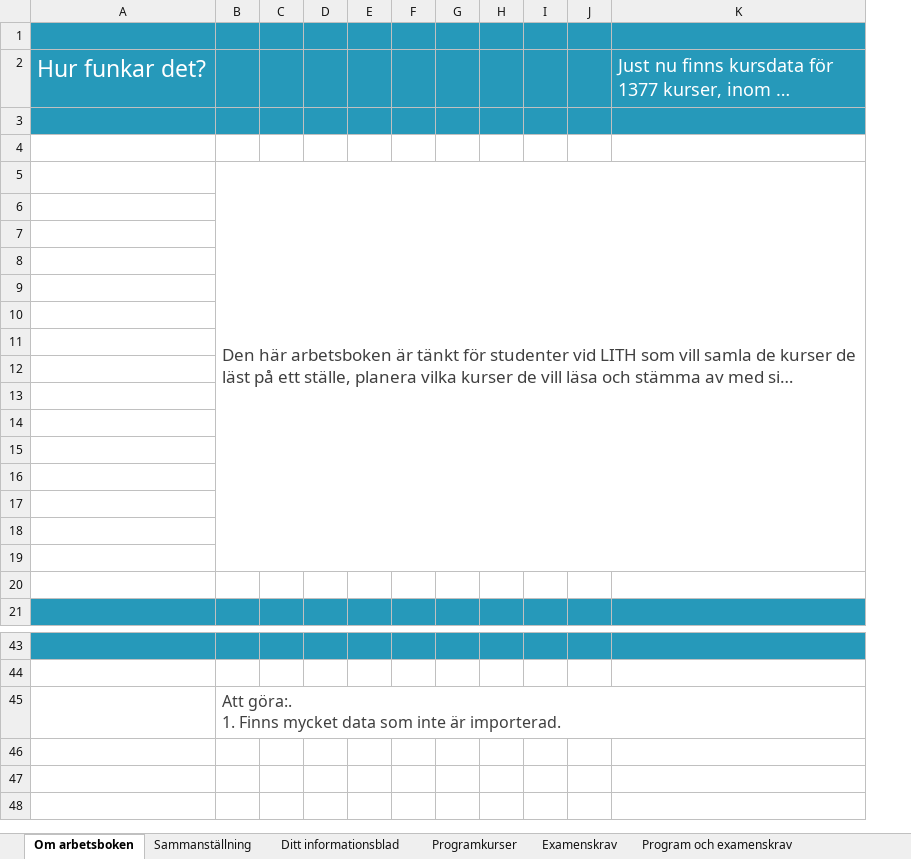
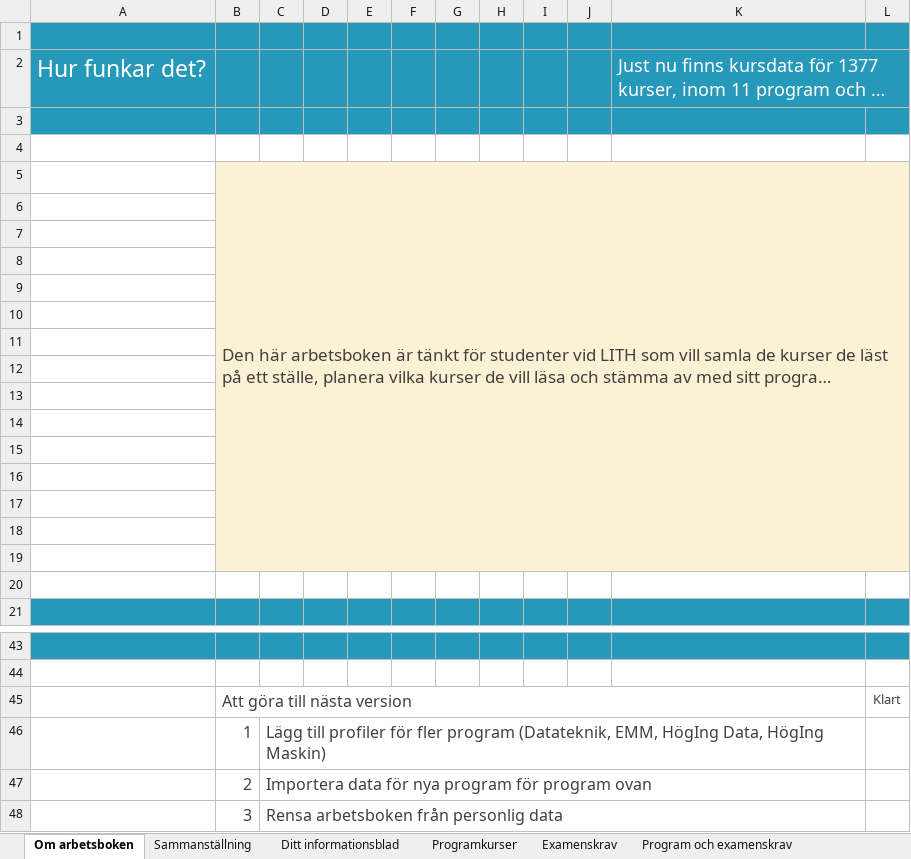
Before and after one commit to TobiasGenborg/Credit-tracker, an Excel workbook: Credit-tracker for LITH.xlsm, sheet Om arbetsboken, drawn as a sheet; only a part is shown, gaps mark what is left out; long unchanged cells end in …; values as stored, in another font and other column widths than the file's, no borders; charts and pictures not drawn; removed rows and columns are numbered as before the commit, all else as after; ↵ is a line break in a cell; the diff covers the shown part only; the diff names each change by its address in the sheet, - before the commit and + after, or states it on an @@ line.

```diff
--- a/Credit-tracker for LITH.xlsm (sheet Om arbetsboken)
+++ b/Credit-tracker for LITH.xlsm (sheet Om arbetsboken)
-column C, empty
+column C, empty
+column L, row 45: Klart
+K2:L2 merged
-B5:B19 fill: none
+B5:B19 fill: #FBF1D4
-D5:K19 fill: none
+D5:K19 fill: #FBF1D4
-B45: Att göra:. ↵ 1. Finns mycket data som inte är importerad.
+B45: Att göra till nästa version
+row 46:  | 1 | Lägg till profiler för fler program (Datateknik, EMM, HögIng Data, HögIng Maskin)
+row 47:  | 2 | Importera data för nya program för program ovan
+row 48:  | 3 | Rensa arbetsboken från personlig data
```
Also changed, not shown: 1 edited cell and cell formats elsewhere in this sheet, sheet Konstanter, sheet Ditt informationsblad, sheet Sammanställning, sheet Programkurser, sheet Examenskrav, sheet Automatiserad import, other sheet tabs, formulas that keep their value, hidden cells, charts or pictures.
